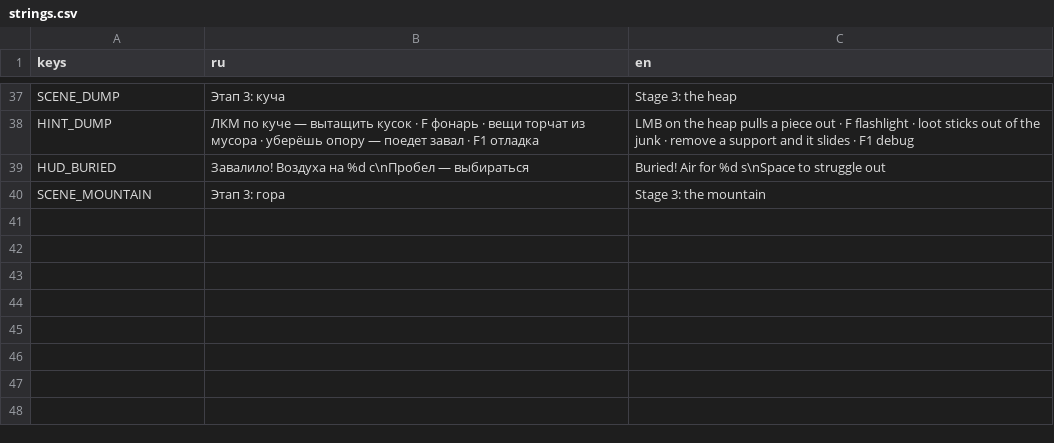
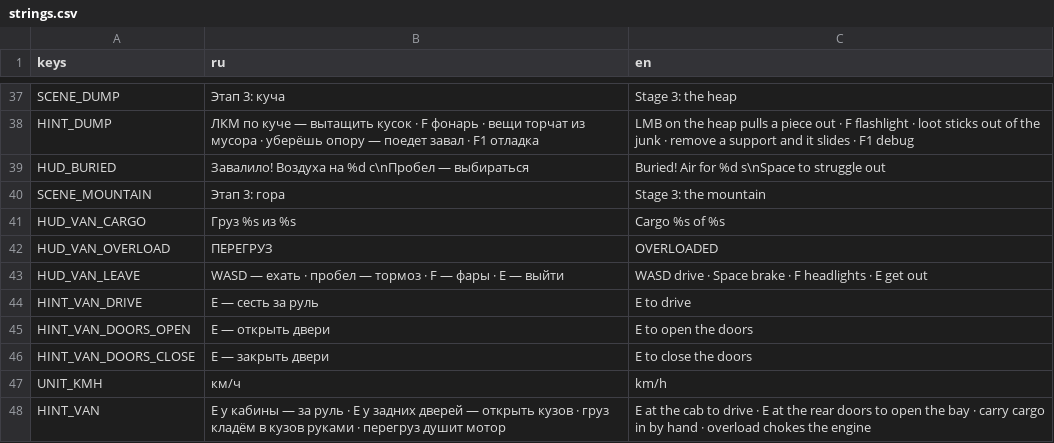
Before and after one commit to dx10dll/svalka, a CSV file: locale/strings.csv, drawn as a sheet; only a part is shown, gaps mark what is left out; the diff names each change by its address in the sheet, - before the commit and + after, or states it on an @@ line.

```diff
--- a/locale/strings.csv
+++ b/locale/strings.csv
+row 41: HUD_VAN_CARGO | Груз %s из %s | Cargo %s of %s
+row 42: HUD_VAN_OVERLOAD | ПЕРЕГРУЗ | OVERLOADED
+row 43: HUD_VAN_LEAVE | WASD — ехать · пробел — тормоз · F — фары · E — выйти | WASD drive · Space brake · F headlights · E get out
+row 44: HINT_VAN_DRIVE | E — сесть за руль | E to drive
+row 45: HINT_VAN_DOORS_OPEN | E — открыть двери | E to open the doors
+row 46: HINT_VAN_DOORS_CLOSE | E — закрыть двери | E to close the doors
+row 47: UNIT_KMH | км/ч | km/h
+row 48: HINT_VAN | E у кабины — за руль · E у задних дверей — открыть кузов · груз кладём в кузов руками · перегруз душит мотор | E at the cab to drive · E at the rear doors to open the bay · carry cargo in by hand · overload chokes the engine
```
Also changed, not shown: 27 other files.
